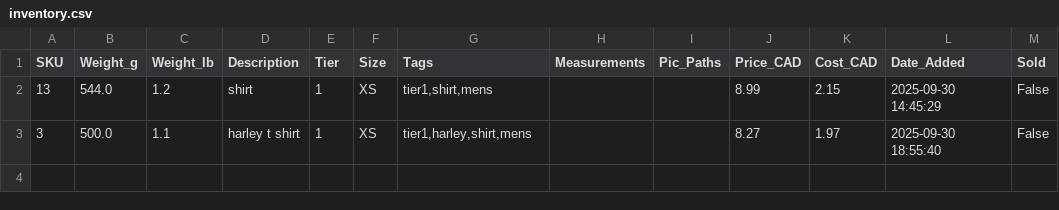
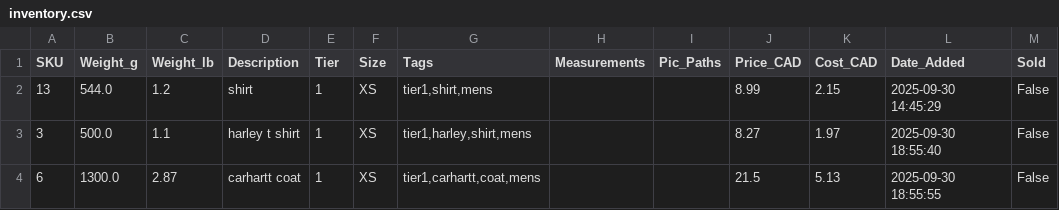
Before and after one commit to pxlhierarchy/lbstyle, a CSV file: inventory.csv, drawn as a sheet.

Commit message:
Update inventory.csv 2025-09-30 18:55:57

```diff
--- a/inventory.csv
+++ b/inventory.csv
@@ -3 +3,2 @@ SKU,Weight_g,Weight_lb,Description,Tier,Size,Tags,Measurements,Pic_Paths,Price_C
 3,500.0,1.1,harley t shirt,1,XS,"tier1,harley,shirt,mens",,,8.27,1.97,2025-09-30 18:55:40,False
+6,1300.0,2.87,carhartt coat,1,XS,"tier1,carhartt,coat,mens",,,21.5,5.13,2025-09-30 18:55:55,False
```
